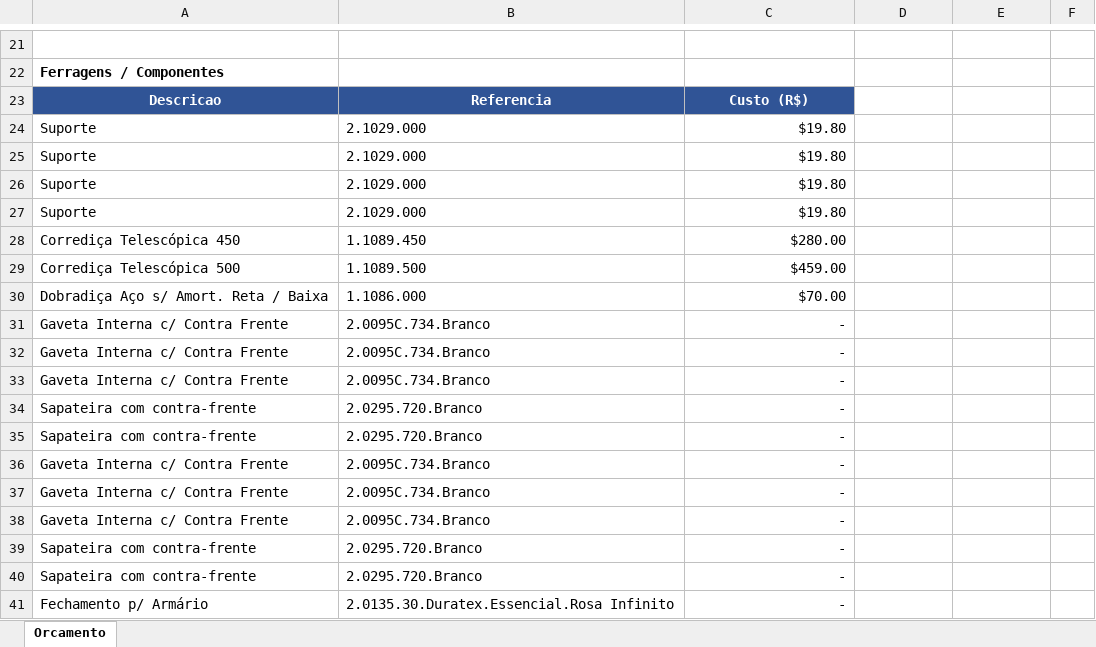
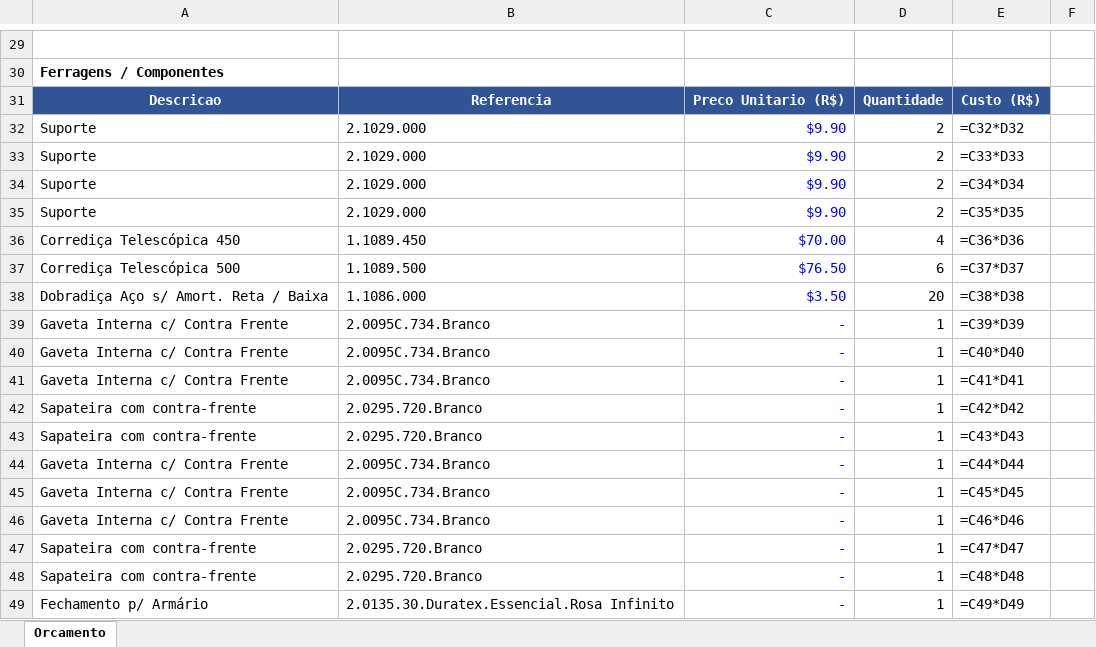
Before and after one commit to marcelopontes678-bit/cronograma-ia, an Excel workbook: orcamento-marcenaria/output/orcamento_final.xlsx, sheet Orcamento, drawn as a sheet; only a part is shown, gaps mark what is left out; values as stored, in another font and other column widths than the file's, no borders; formulas without a stored value are shown as written; addresses are those after the commit; the diff covers the shown part only; the diff names each change by its address in the sheet, - before the commit and + after, or states it on an @@ line.

```diff
--- a/orcamento-marcenaria/output/orcamento_final.xlsx (sheet Orcamento)
+++ b/orcamento-marcenaria/output/orcamento_final.xlsx (sheet Orcamento)
-C31: Custo (R$)
+C31: Preco Unitario (R$)
-D31: (empty)
+D31: Quantidade
-D31:E31 fill: none
+D31:E31 fill: #305496
-E31: (empty)
+E31: Custo (R$)
-C32:C35: $19.80
+C32:C35: $9.90
-C32:C49 text colour: black
+C32:C49 text colour: #0000FF
-D32:D35: (empty)
+D32:D35: 2
-E32: (empty)
+E32: =C32*D32
-E33: (empty)
+E33: =C33*D33
-E34: (empty)
+E34: =C34*D34
-E35: (empty)
+E35: =C35*D35
-C36: $280.00
+C36: $70.00
-D36: (empty)
+D36: 4
-E36: (empty)
+E36: =C36*D36
-C37: $459.00
+C37: $76.50
-D37: (empty)
+D37: 6
-E37: (empty)
+E37: =C37*D37
-C38: $70.00
+C38: $3.50
-D38: (empty)
+D38: 20
-E38: (empty)
+E38: =C38*D38
-D39:D49: (empty)
+D39:D49: 1
-E39: (empty)
+E39: =C39*D39
-E40: (empty)
+E40: =C40*D40
-E41: (empty)
+E41: =C41*D41
-E42: (empty)
+E42: =C42*D42
-E43: (empty)
+E43: =C43*D43
-E44: (empty)
+E44: =C44*D44
-E45: (empty)
+E45: =C45*D45
-E46: (empty)
+E46: =C46*D46
-E47: (empty)
+E47: =C47*D47
-E48: (empty)
+E48: =C48*D48
-E49: (empty)
+E49: =C49*D49
```
Also changed, not shown: 14 added rows, 5 removed rows, 20 edited cells, cell formats and merged cells elsewhere in this sheet, 2 other files.
